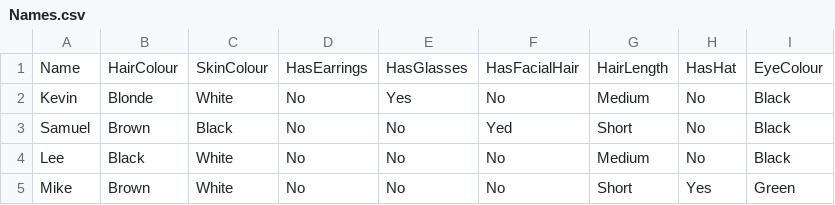
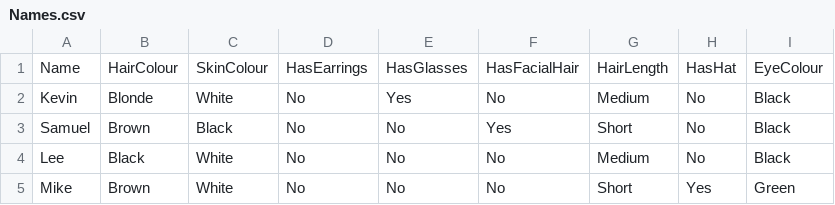
Before and after one commit to AM0810/GuessWho-sLonely, a CSV file: Names.csv, drawn as a sheet; only a part is shown.

```diff
--- a/Names.csv
+++ b/Names.csv
@@ -2,3 +2,3 @@
 Kevin,Blonde,White,No,Yes,No,Medium,No,Black
-Samuel,Brown,Black,No,No,Yed,Short,No,Black
+Samuel,Brown,Black,No,No,Yes,Short,No,Black
 Lee,Black,White,No,No,No,Medium,No,Black
```
Also changed, not shown: 1 other file.
